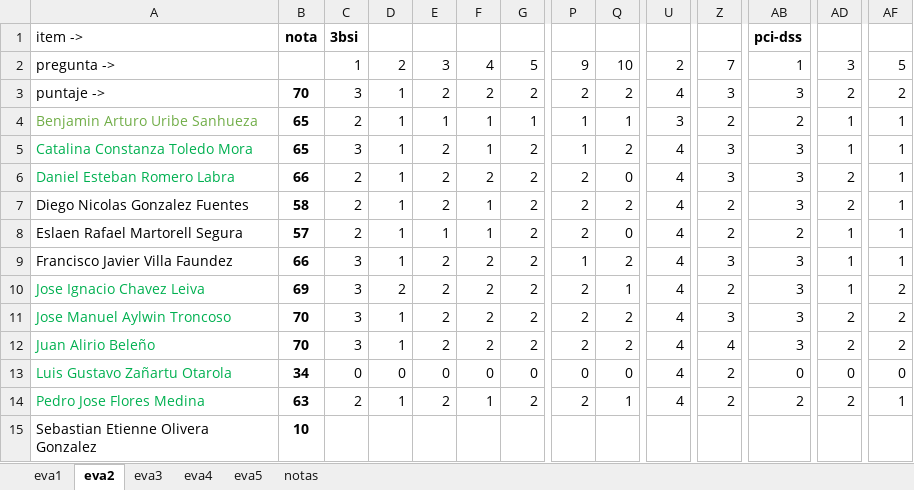
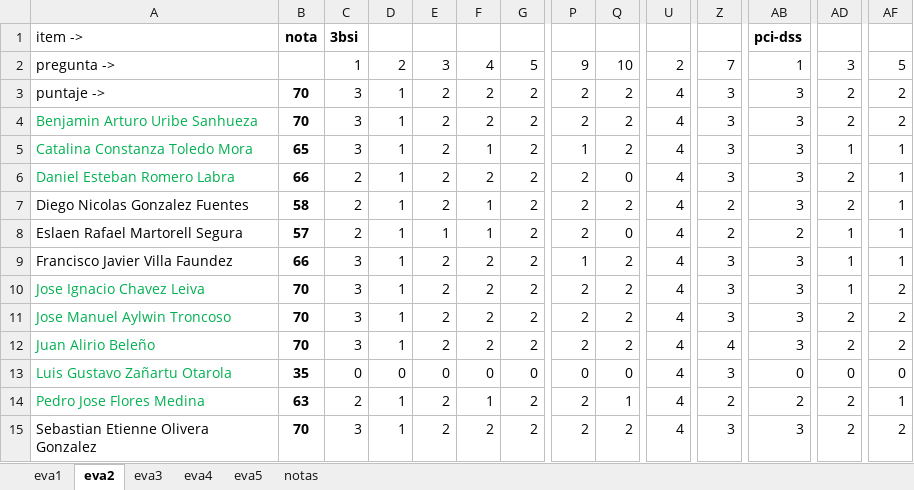
Before and after one commit to cdvelop/secure-programming, an Excel workbook: resumen-notas.xlsx, sheet eva2, drawn as a sheet; only a part is shown, gaps mark what is left out; values as stored, in another font and other column widths than the file's, no borders; charts and pictures not drawn; removed rows and columns are numbered as before the commit, all else as after; rows hold the shown columns only; the diff names each change by its address in the sheet, - before the commit and + after, or states it on an @@ line.

```diff
--- a/resumen-notas.xlsx (sheet eva2)
+++ b/resumen-notas.xlsx (sheet eva2)
-A4 text colour: #70AD47
+A4 text colour: #00B050
-B4: 65
+B4: 70
-C4: 2
+C4: 3
-E4: 1
+E4: 2
-F4: 1
+F4: 2
-G4: 1
+G4: 2
-P4: 1
+P4: 2
-Q4: 1
+Q4: 2
-U4: 3
+U4: 4
-Z4: 2
+Z4: 3
-AB4: 2
+AB4: 3
-AD4: 1
+AD4: 2
-AF4: 1
+AF4: 2
-B10: 69
+B10: 70
-D10: 2
+D10: 1
-Q10: 1
+Q10: 2
-Z10: 2
+Z10: 3
-B13: 34
+B13: 35
-Z13: 2
+Z13: 3
-row 15: Sebastian Etienne Olivera Gonzalez | 10
+row 15: Sebastian Etienne Olivera Gonzalez | 70 | 3 | 1 | 2 | 2 | 2 | 2 | 2 | 4 | 3 | 3 | 2 | 2
```
Also changed, not shown: sheet eva3, sheet eva4, sheet eva5, sheet notas.
